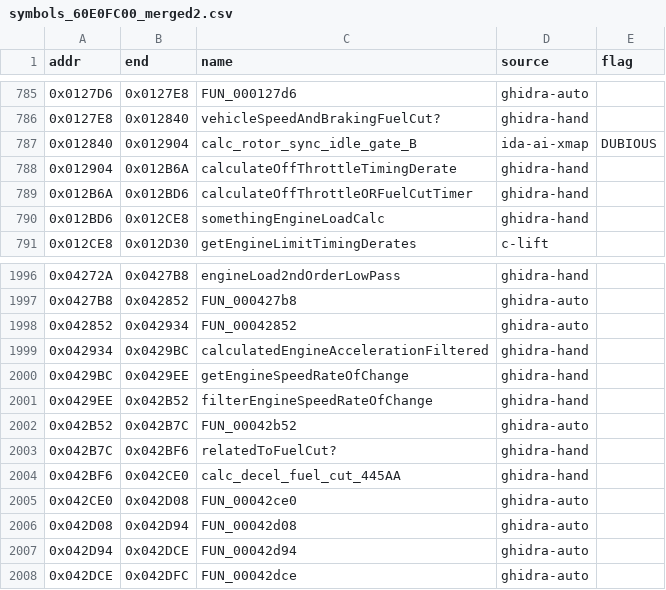
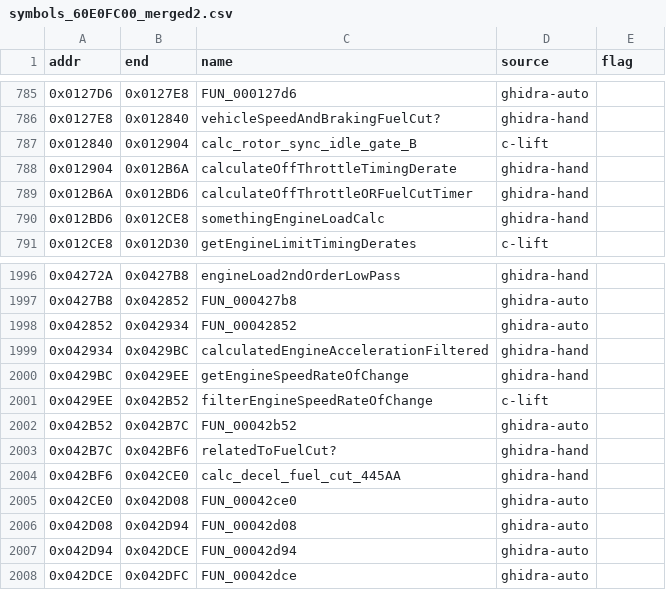
Before and after one commit to davtur19/rx8ecu, a CSV file: symbols/symbols_60E0FC00_merged2.csv, drawn as a sheet; only a part is shown, gaps mark what is left out.

Commit message:
lift(c): calc_rotor_sync_idle_gate_B_0x12840 filterEngineSpeedRateOfChange_0x429EE verified 0 mismatch/5 seeds (bank 60E0FC00)
- 0x12840 (196B): KEEP name calc_rotor_sync_idle_gate_B (DUBIOUS resolved).
  Byte-verified = FC00 build of the rotor-sync idle anti-stall gate already
  verified for E1D400 0x12BC8: gate u8@A680 = (B580||C94C) && AAC6 &&
  rotor-select(A693/A694 vs A444/A445) && drop>=40.0 @0x72638 && rpm<=2000.0
  @0x7263C; latches prev rpm @A684 + rotor status bytes. Leaf, no sub-calls.
- 0x429EE (356B): filterEngineSpeedRateOfChange confirmed — magnitude-gated
  lag filter over 11-deep raw-rate history f32@C96C..C990 fed from f32@C8F4
  (sibling getEngineSpeedRateOfChange @0x429BC); out f32@C8F0 = band-selected
  lagged sample (bands 2.5..11.5), then history shift + push. No sub-calls.
- Ranges both CORRECT (next fn starts at CSV end; no phantom rows).
- Differential tests vs tools/sh2emu.py: 0 mismatch / 5 seeds x 100k (byte-
  exact full RAM overlay + r0). make test OK.
- symbols_60E0FC00.csv + _merged2.csv: source -> c-lift for both rows.

```diff
--- a/symbols/symbols_60E0FC00_merged2.csv
+++ b/symbols/symbols_60E0FC00_merged2.csv
@@ -786,3 +786,3 @@ addr,end,name,source,flag
 0x0127E8,0x012840,vehicleSpeedAndBrakingFuelCut?,ghidra-hand,
-0x012840,0x012904,calc_rotor_sync_idle_gate_B,ida-ai-xmap,DUBIOUS
+0x012840,0x012904,calc_rotor_sync_idle_gate_B,c-lift,
 0x012904,0x012B6A,calculateOffThrottleTimingDerate,ghidra-hand,
@@ -2000,3 +2000,3 @@ addr,end,name,source,flag
 0x0429BC,0x0429EE,getEngineSpeedRateOfChange,ghidra-hand,
-0x0429EE,0x042B52,filterEngineSpeedRateOfChange,ghidra-hand,
+0x0429EE,0x042B52,filterEngineSpeedRateOfChange,c-lift,
 0x042B52,0x042B7C,FUN_00042b52,ghidra-auto,
```
Also changed, not shown: symbols/symbols_60E0FC00.csv, 5 other files.
